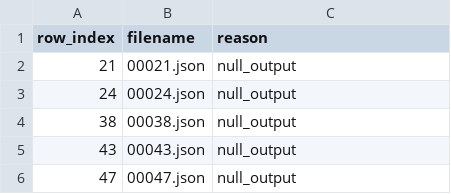
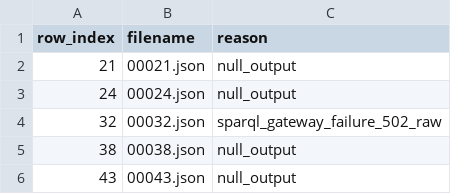
Before and after one commit to Bluebear77/GraspTest, a CSV file: output/Monaco_time_complex/bad_executions.csv, drawn as a sheet; only a part is shown; the shorter side is filled out with more unchanged rows; the diff covers the shown part only.

```diff
--- a/output/Monaco_time_complex/bad_executions.csv
+++ b/output/Monaco_time_complex/bad_executions.csv
@@ -3,2 +3,3 @@ row_index,filename,reason
 24,00024.json,null_output
+32,00032.json,sparql_gateway_failure_502_raw
 38,00038.json,null_output
```
Also changed, not shown: 28 added rows elsewhere in this file, output/Monaco_non_time_complex/bad_executions.csv, output/NQ_table_test_simple/bad_executions.csv, 17 other files.
